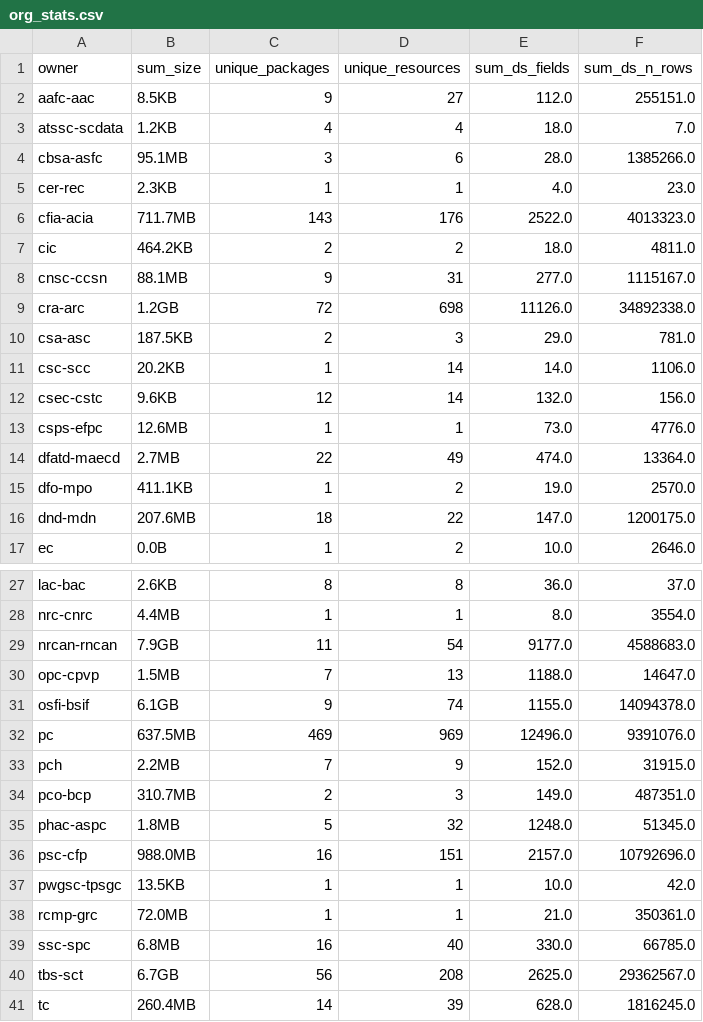
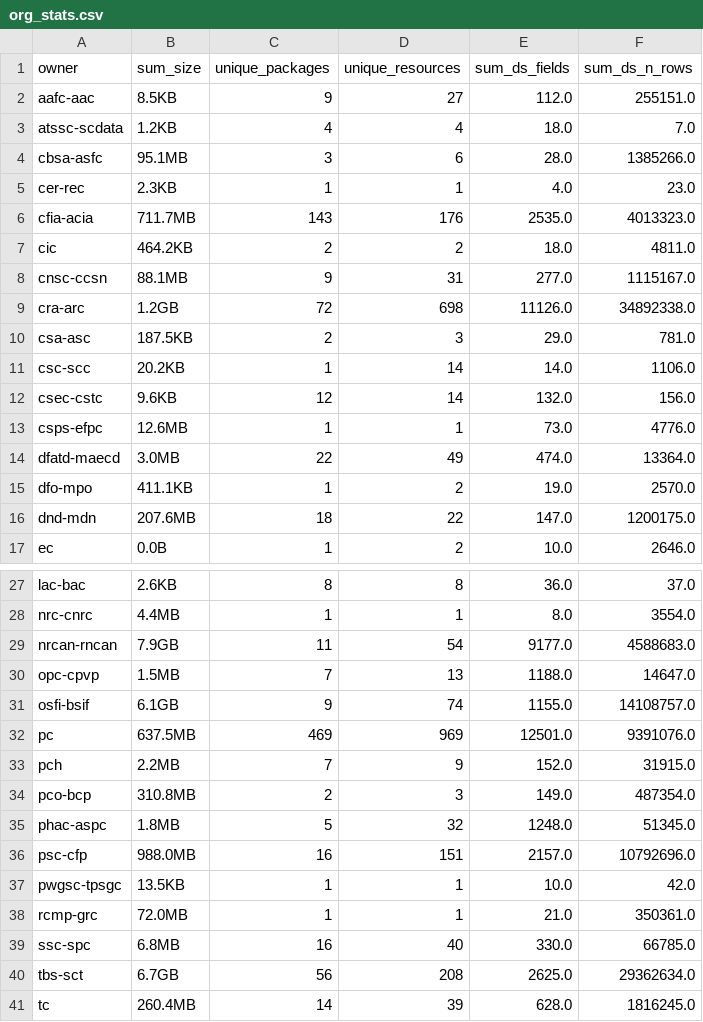
Before and after one commit to open-data/analytics-corporate-reporting, a CSV file: datastore_tracker/org_stats.csv, drawn as a sheet; only a part is shown, gaps mark what is left out.

```diff
--- a/datastore_tracker/org_stats.csv
+++ b/datastore_tracker/org_stats.csv
@@ -5,3 +5,3 @@ cbsa-asfc,95.1MB,3,6,28.0,1385266.0
 cer-rec,2.3KB,1,1,4.0,23.0
-cfia-acia,711.7MB,143,176,2522.0,4013323.0
+cfia-acia,711.7MB,143,176,2535.0,4013323.0
 cic,464.2KB,2,2,18.0,4811.0
@@ -13,3 +13,3 @@ csec-cstc,9.6KB,12,14,132.0,156.0
 csps-efpc,12.6MB,1,1,73.0,4776.0
-dfatd-maecd,2.7MB,22,49,474.0,13364.0
+dfatd-maecd,3.0MB,22,49,474.0,13364.0
 dfo-mpo,411.1KB,1,2,19.0,2570.0
@@ -30,6 +30,6 @@ nrcan-rncan,7.9GB,11,54,9177.0,4588683.0
 opc-cpvp,1.5MB,7,13,1188.0,14647.0
-osfi-bsif,6.1GB,9,74,1155.0,14094378.0
-pc,637.5MB,469,969,12496.0,9391076.0
+osfi-bsif,6.1GB,9,74,1155.0,14108757.0
+pc,637.5MB,469,969,12501.0,9391076.0
 pch,2.2MB,7,9,152.0,31915.0
-pco-bcp,310.7MB,2,3,149.0,487351.0
+pco-bcp,310.8MB,2,3,149.0,487354.0
 phac-aspc,1.8MB,5,32,1248.0,51345.0
@@ -39,3 +39,3 @@ rcmp-grc,72.0MB,1,1,21.0,350361.0
 ssc-spc,6.8MB,16,40,330.0,66785.0
-tbs-sct,6.7GB,56,208,2625.0,29362567.0
+tbs-sct,6.7GB,56,208,2625.0,29362634.0
 tc,260.4MB,14,39,628.0,1816245.0
```
Also changed, not shown: datastore_tracker/DS_num_tracker.csv, datastore_tracker/ds-dictionary-use.csv, 5 other files.
